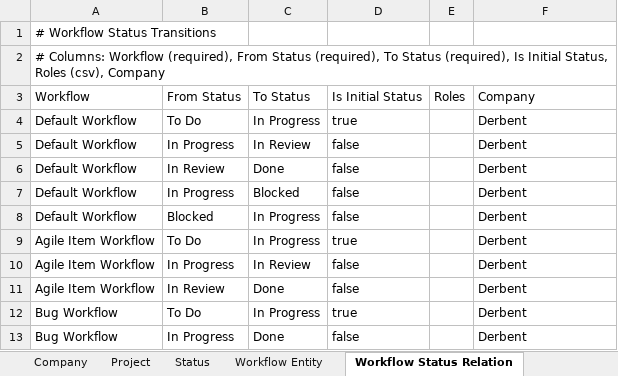
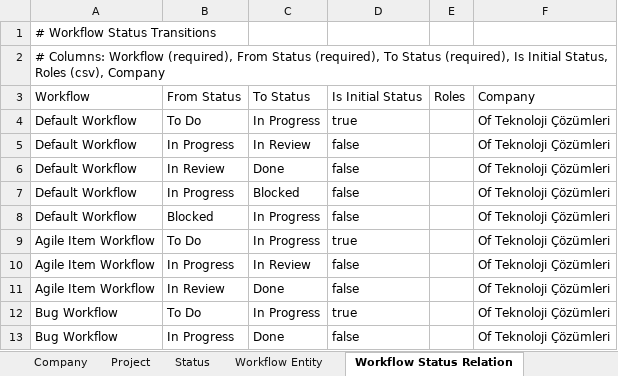
Before and after one commit to yalovali/derbent, an Excel workbook: src/main/resources/excel/system_init.xlsx, sheet Workflow Status Relation, drawn as a sheet; values as stored, in another font and other column widths than the file's, no borders; the diff names each change by its address in the sheet, - before the commit and + after, or states it on an @@ line.

```diff
--- a/src/main/resources/excel/system_init.xlsx (sheet Workflow Status Relation)
+++ b/src/main/resources/excel/system_init.xlsx (sheet Workflow Status Relation)
-F4:F13: Derbent
+F4:F13: Of Teknoloji Çözümleri
```
Also changed, not shown: sheet Activity, sheet Agile Parent Relation, sheet User Story, sheet Feature, sheet Requirement, sheet Epic, 28 more sheets, src/main/resources/excel/system_init_min.xlsx, 12 other files.
